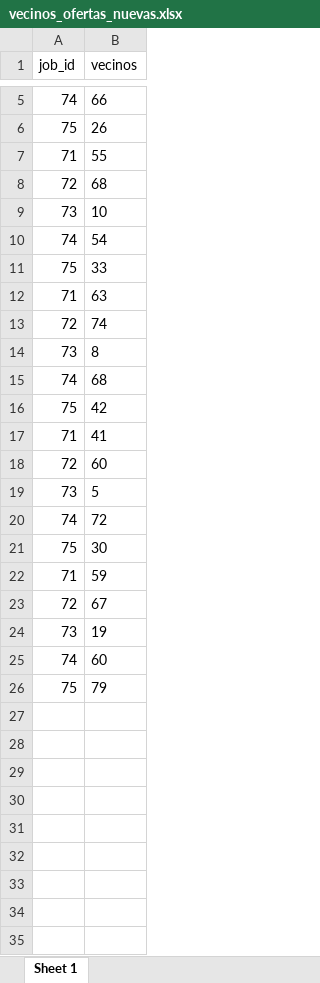
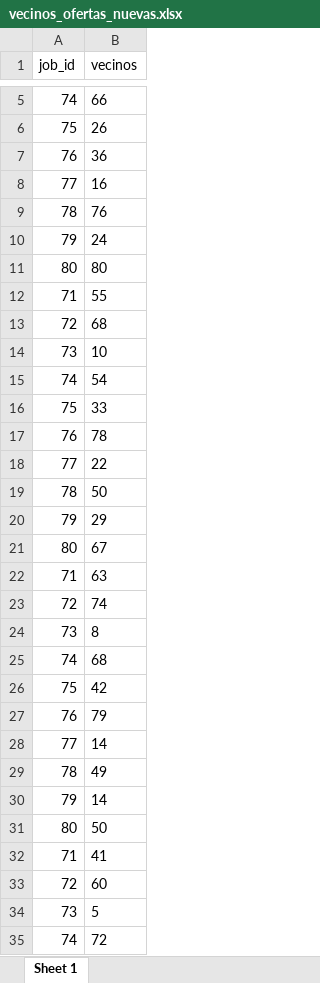
Before and after one commit to carlosoler/TFGCarlosSoler, an Excel workbook: motorR/4098796/vecinos_ofertas_nuevas.xlsx, sheet Sheet 1, drawn as a sheet; only a part is shown, gaps mark what is left out; the shorter side is filled out with more unchanged rows; values as stored, in another font and other column widths than the file's, no borders; the diff covers the shown part only; the diff names each change by its address in the sheet, - before the commit and + after, or states it on an @@ line.

```diff
--- a/motorR/4098796/vecinos_ofertas_nuevas.xlsx (sheet Sheet 1)
+++ b/motorR/4098796/vecinos_ofertas_nuevas.xlsx (sheet Sheet 1)
+row 7: 76 | 36
+row 8: 77 | 16
+row 9: 78 | 76
+row 10: 79 | 24
+row 11: 80 | 80
+row 17: 76 | 78
+row 18: 77 | 22
+row 19: 78 | 50
+row 20: 79 | 29
+row 21: 80 | 67
+row 27: 76 | 79
+row 28: 77 | 14
+row 29: 78 | 49
+row 30: 79 | 14
+row 31: 80 | 50
```
Also changed, not shown: 10 added rows elsewhere in this sheet, 19 other files.
